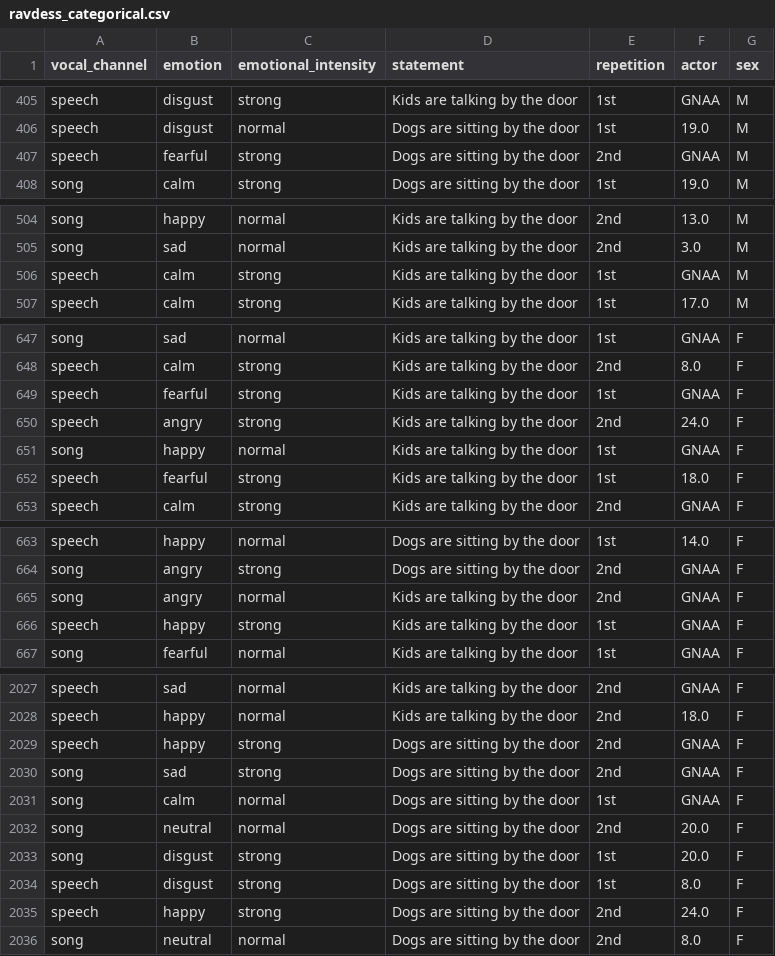
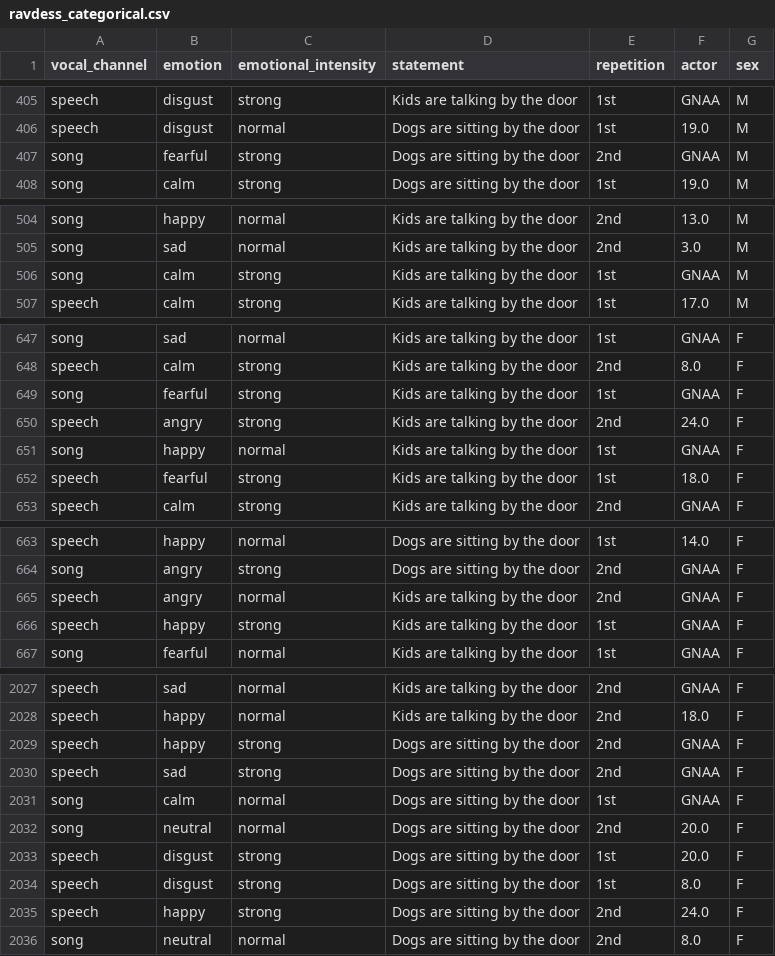
Before and after one commit to djanloo/dynamiting, a CSV file: CLUSTERING/ravdess_categorical.csv, drawn as a sheet; only a part is shown, gaps mark what is left out; the diff covers the shown part only.

Commit message:
before actor moving

```diff
--- a/CLUSTERING/ravdess_categorical.csv
+++ b/CLUSTERING/ravdess_categorical.csv
@@ -406,3 +406,3 @@ speech,disgust,strong,Kids are talking by the door,1st,GNAA,M
 speech,disgust,normal,Dogs are sitting by the door,1st,19.0,M
-speech,fearful,strong,Dogs are sitting by the door,2nd,GNAA,M
+song,fearful,strong,Dogs are sitting by the door,2nd,GNAA,M
 song,calm,strong,Dogs are sitting by the door,1st,19.0,M
@@ -505,3 +505,3 @@ song,happy,normal,Kids are talking by the door,2nd,13.0,M
 song,sad,normal,Kids are talking by the door,2nd,3.0,M
-speech,calm,strong,Kids are talking by the door,1st,GNAA,M
+song,calm,strong,Kids are talking by the door,1st,GNAA,M
 speech,calm,strong,Kids are talking by the door,1st,17.0,M
@@ -648,3 +648,3 @@ song,sad,normal,Kids are talking by the door,1st,GNAA,F
 speech,calm,strong,Kids are talking by the door,2nd,8.0,F
-speech,fearful,strong,Kids are talking by the door,1st,GNAA,F
+song,fearful,strong,Kids are talking by the door,1st,GNAA,F
 speech,angry,strong,Kids are talking by the door,2nd,24.0,F
@@ -664,3 +664,3 @@ speech,happy,normal,Dogs are sitting by the door,1st,14.0,F
 song,angry,strong,Dogs are sitting by the door,2nd,GNAA,F
-song,angry,normal,Kids are talking by the door,2nd,GNAA,F
+speech,angry,normal,Kids are talking by the door,2nd,GNAA,F
 speech,happy,strong,Kids are talking by the door,1st,GNAA,F
@@ -2029,6 +2029,6 @@ speech,happy,normal,Kids are talking by the door,2nd,18.0,F
 speech,happy,strong,Dogs are sitting by the door,2nd,GNAA,F
-song,sad,strong,Dogs are sitting by the door,2nd,GNAA,F
+speech,sad,strong,Dogs are sitting by the door,2nd,GNAA,F
 song,calm,normal,Dogs are sitting by the door,1st,GNAA,F
 song,neutral,normal,Dogs are sitting by the door,2nd,20.0,F
-song,disgust,strong,Dogs are sitting by the door,1st,20.0,F
+speech,disgust,strong,Dogs are sitting by the door,1st,20.0,F
 speech,disgust,strong,Dogs are sitting by the door,1st,8.0,F
```
Also changed, not shown: 5 added rows, 5 removed rows and 11 edited cells elsewhere in this file, UNDERSTANDING/ravdess_categorical.csv, 52 other files.
